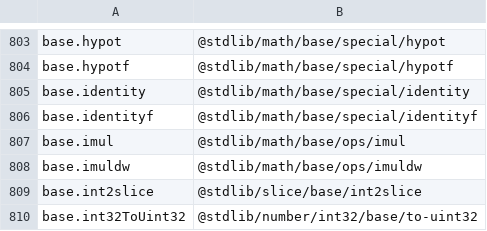
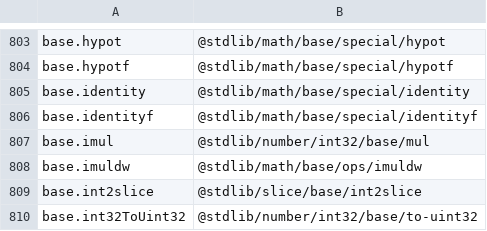
Before and after one commit to stdlib-js/namespace-alias2pkg, a CSV file: data/data.csv, drawn as a sheet; only a part is shown, gaps mark what is left out.

```diff
--- a/data/data.csv
+++ b/data/data.csv
@@ -806,3 +806,3 @@ base.identity,"@stdlib/math/base/special/identity"
 base.identityf,"@stdlib/math/base/special/identityf"
-base.imul,"@stdlib/math/base/ops/imul"
+base.imul,"@stdlib/number/int32/base/mul"
 base.imuldw,"@stdlib/math/base/ops/imuldw"
```
Also changed, not shown: 5 other files.
